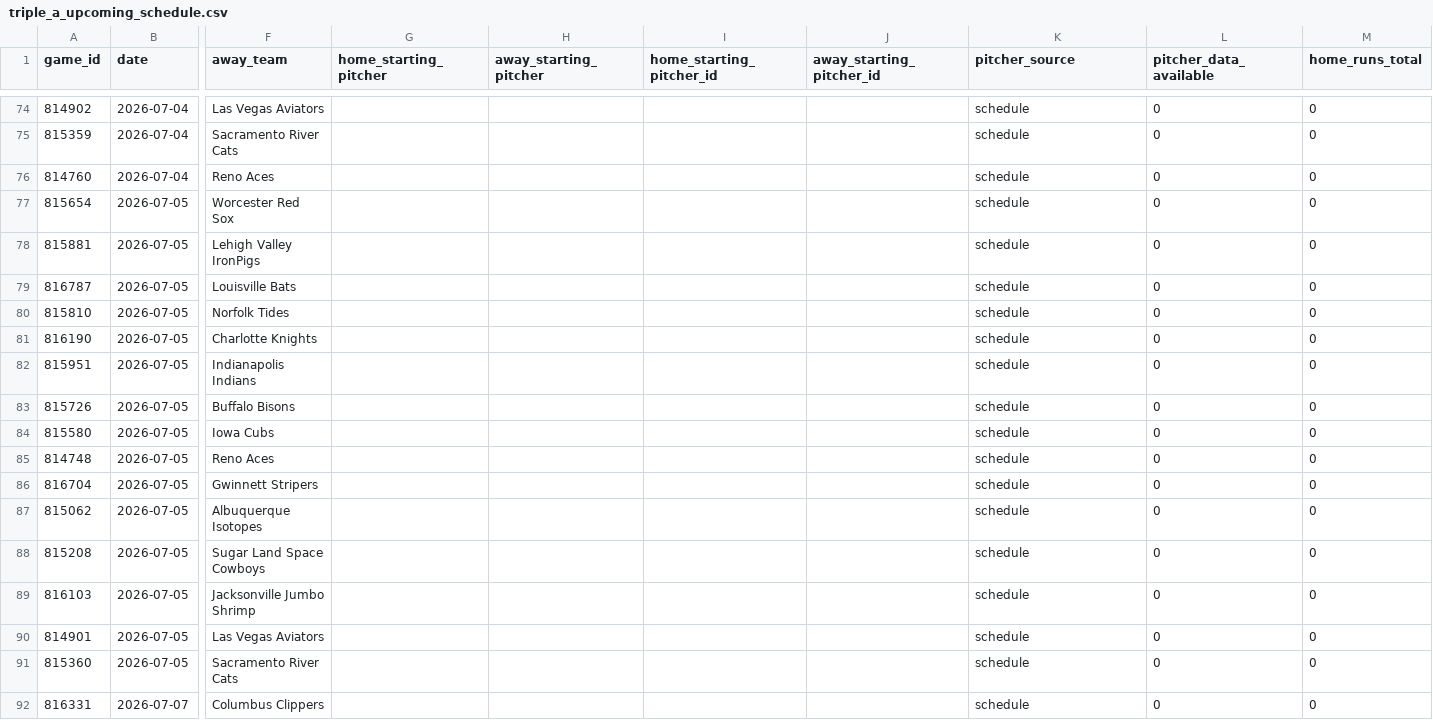
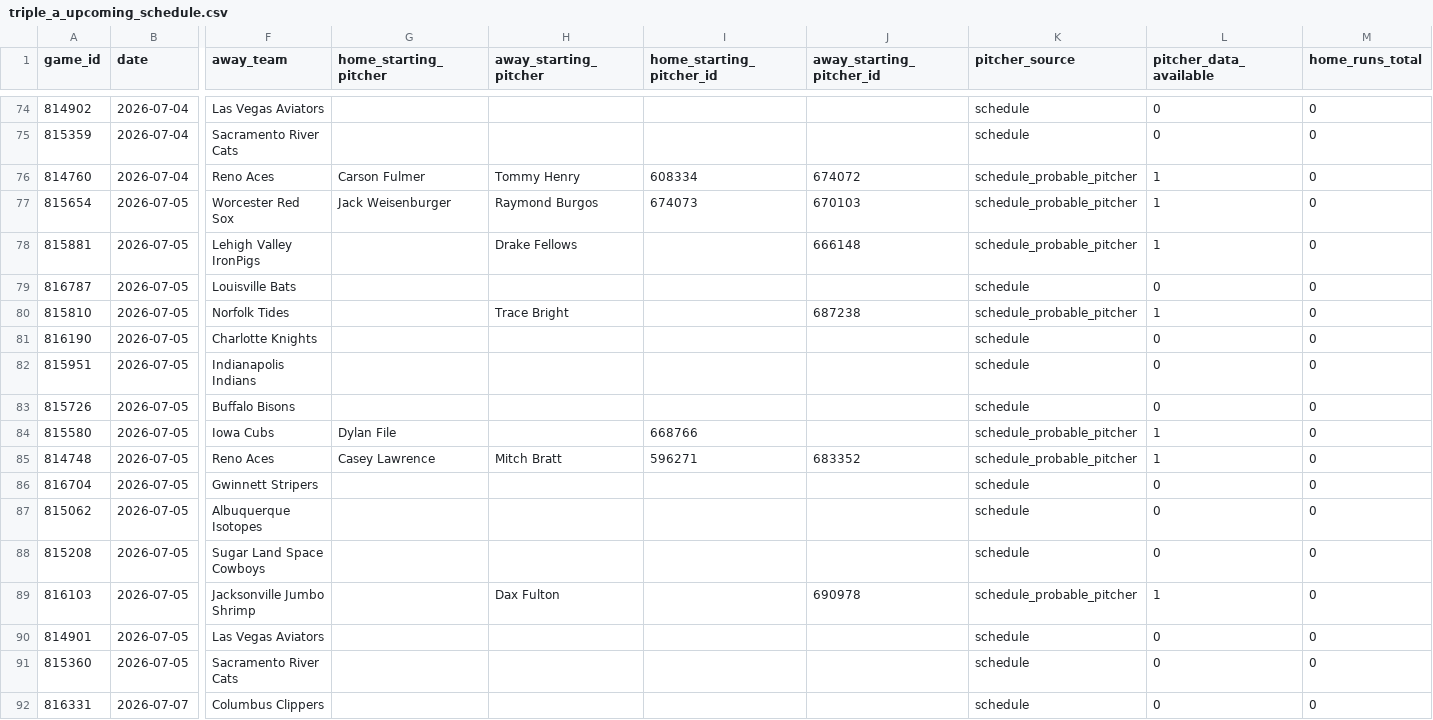
Before and after one commit to emilioandrade0/PickGOLD, a CSV file: src/data/triple_a/raw/triple_a_upcoming_schedule.csv, drawn as a sheet; only a part is shown, gaps mark what is left out; the diff covers the shown part only; the diff names each change by its address in the sheet, - before the commit and + after, or states it on an @@ line.

```diff
--- a/src/data/triple_a/raw/triple_a_upcoming_schedule.csv
+++ b/src/data/triple_a/raw/triple_a_upcoming_schedule.csv
-G76 (home_starting_pitcher): (empty)
+G76 (home_starting_pitcher): Carson Fulmer
-H76 (away_starting_pitcher): (empty)
+H76 (away_starting_pitcher): Tommy Henry
-I76 (home_starting_pitcher_id): (empty)
+I76 (home_starting_pitcher_id): 608334
-J76 (away_starting_pitcher_id): (empty)
+J76 (away_starting_pitcher_id): 674072
-K76:K78 (pitcher_source): schedule
+K76:K78 (pitcher_source): schedule_probable_pitcher
-L76:L78 (pitcher_data_available): 0
+L76:L78 (pitcher_data_available): 1
-G77 (home_starting_pitcher): (empty)
+G77 (home_starting_pitcher): Jack Weisenburger
-H77 (away_starting_pitcher): (empty)
+H77 (away_starting_pitcher): Raymond Burgos
-I77 (home_starting_pitcher_id): (empty)
+I77 (home_starting_pitcher_id): 674073
-J77 (away_starting_pitcher_id): (empty)
+J77 (away_starting_pitcher_id): 670103
-H78 (away_starting_pitcher): (empty)
+H78 (away_starting_pitcher): Drake Fellows
-J78 (away_starting_pitcher_id): (empty)
+J78 (away_starting_pitcher_id): 666148
-H80 (away_starting_pitcher): (empty)
+H80 (away_starting_pitcher): Trace Bright
-J80 (away_starting_pitcher_id): (empty)
+J80 (away_starting_pitcher_id): 687238
-K80 (pitcher_source): schedule
+K80 (pitcher_source): schedule_probable_pitcher
-L80 (pitcher_data_available): 0
+L80 (pitcher_data_available): 1
-G84 (home_starting_pitcher): (empty)
+G84 (home_starting_pitcher): Dylan File
-I84 (home_starting_pitcher_id): (empty)
+I84 (home_starting_pitcher_id): 668766
-K84:K85 (pitcher_source): schedule
+K84:K85 (pitcher_source): schedule_probable_pitcher
-L84:L85 (pitcher_data_available): 0
+L84:L85 (pitcher_data_available): 1
-G85 (home_starting_pitcher): (empty)
+G85 (home_starting_pitcher): Casey Lawrence
-H85 (away_starting_pitcher): (empty)
+H85 (away_starting_pitcher): Mitch Bratt
-I85 (home_starting_pitcher_id): (empty)
+I85 (home_starting_pitcher_id): 596271
-J85 (away_starting_pitcher_id): (empty)
+J85 (away_starting_pitcher_id): 683352
-H89 (away_starting_pitcher): (empty)
+H89 (away_starting_pitcher): Dax Fulton
-J89 (away_starting_pitcher_id): (empty)
+J89 (away_starting_pitcher_id): 690978
-K89 (pitcher_source): schedule
+K89 (pitcher_source): schedule_probable_pitcher
-L89 (pitcher_data_available): 0
+L89 (pitcher_data_available): 1
```
Also changed, not shown: 140 edited cells elsewhere in this file, src/data/kbo/raw/kbo_advanced_history.csv, src/data/kbo/raw/kbo_upcoming_schedule.csv, 15 other files.
